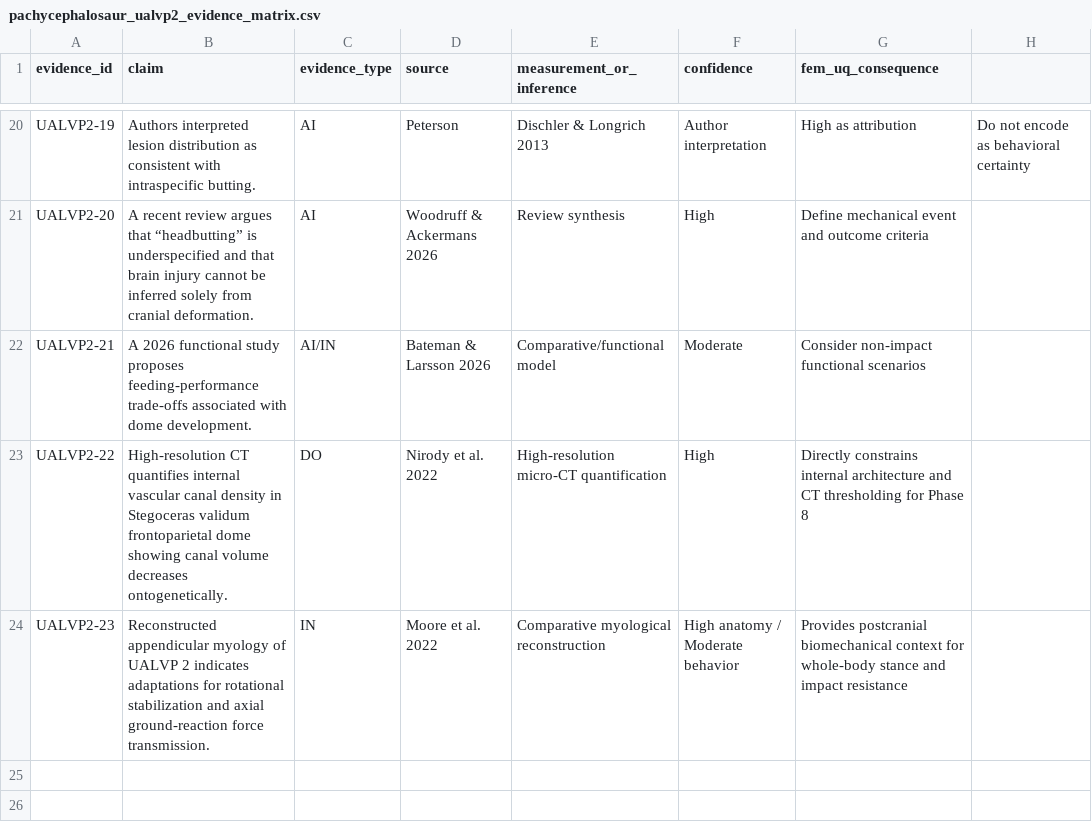
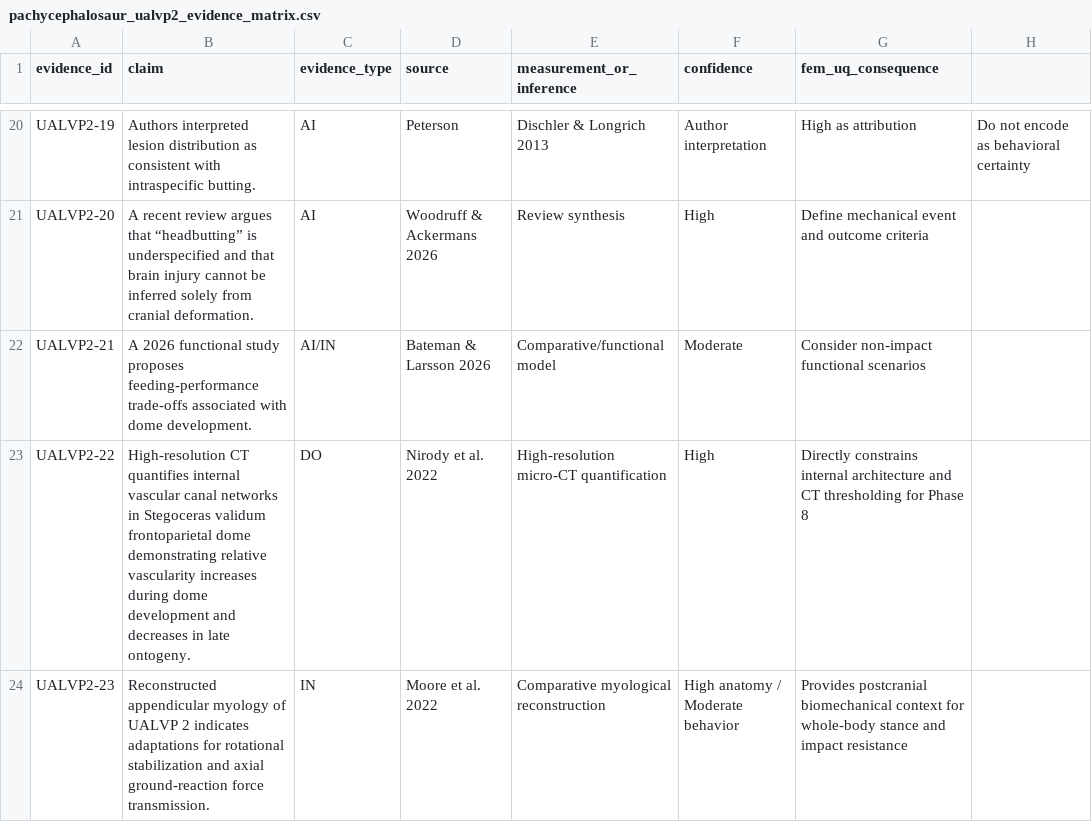
Before and after one commit to mdhornstein/pachycephalosaur-biomechanics, a CSV file: literature/dossiers/pachycephalosaur_ualvp2_evidence_matrix.csv, drawn as a sheet; only a part is shown, gaps mark what is left out.

Commit message:
docs: finalize Literature Basis v1 corrections per review agent feedback

```diff
--- a/literature/dossiers/pachycephalosaur_ualvp2_evidence_matrix.csv
+++ b/literature/dossiers/pachycephalosaur_ualvp2_evidence_matrix.csv
@@ -22,3 +22,3 @@ UALVP2-20,A recent review argues that “headbutting” is underspecified and th
 UALVP2-21,A 2026 functional study proposes feeding-performance trade-offs associated with dome development.,AI/IN,Bateman & Larsson 2026,Comparative/functional model,Moderate,Consider non-impact functional scenarios
-UALVP2-22,High-resolution CT quantifies internal vascular canal density in Stegoceras validum frontoparietal dome showing canal volume decreases ontogenetically.,DO,Nirody et al. 2022,High-resolution micro-CT quantification,High,Directly constrains internal architecture and CT thresholding for Phase 8
+UALVP2-22,High-resolution CT quantifies internal vascular canal networks in Stegoceras validum frontoparietal dome demonstrating relative vascularity increases during dome development and decreases in late ontogeny.,DO,Nirody et al. 2022,High-resolution micro-CT quantification,High,Directly constrains internal architecture and CT thresholding for Phase 8
 UALVP2-23,Reconstructed appendicular myology of UALVP 2 indicates adaptations for rotational stabilization and axial ground-reaction force transmission.,IN,Moore et al. 2022,Comparative myological reconstruction,High anatomy / Moderate behavior,Provides postcranial biomechanical context for whole-body stance and impact resistance
```
Also changed, not shown: literature/stegoceras_biomechanics_evidence_matrix.csv, 4 other files.
